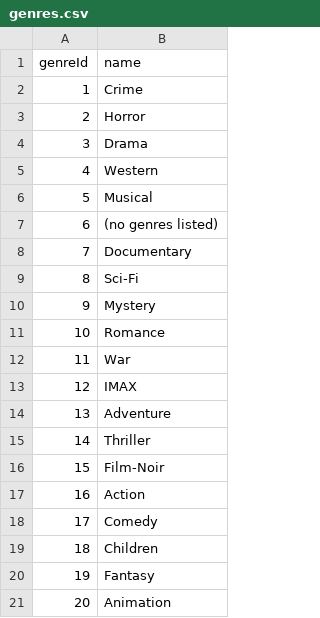
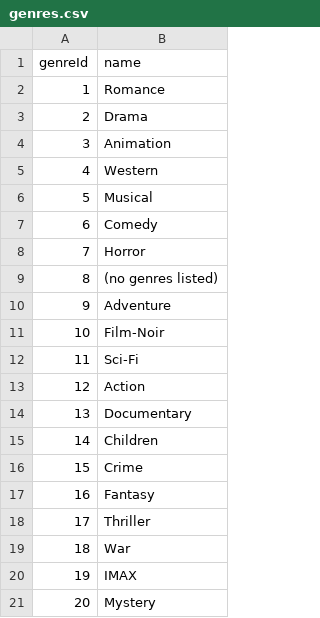
Before and after one commit to zcabeto/StretchProj, a CSV file: data/genres.csv, drawn as a sheet.

```diff
--- a/data/genres.csv
+++ b/data/genres.csv
@@ -1,21 +1,21 @@
 genreId,name
-1,Crime
-2,Horror
-3,Drama
+1,Romance
+2,Drama
+3,Animation
 4,Western
 5,Musical
-6,(no genres listed)
-7,Documentary
-8,Sci-Fi
-9,Mystery
-10,Romance
-11,War
-12,IMAX
-13,Adventure
-14,Thriller
-15,Film-Noir
-16,Action
-17,Comedy
-18,Children
-19,Fantasy
-20,Animation
+6,Comedy
+7,Horror
+8,(no genres listed)
+9,Adventure
+10,Film-Noir
+11,Sci-Fi
+12,Action
+13,Documentary
+14,Children
+15,Crime
+16,Fantasy
+17,Thriller
+18,War
+19,IMAX
+20,Mystery
```
Also changed, not shown: data/movie_genres.csv, 1 other file.
